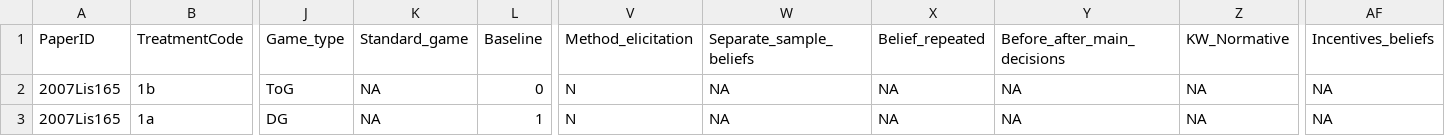
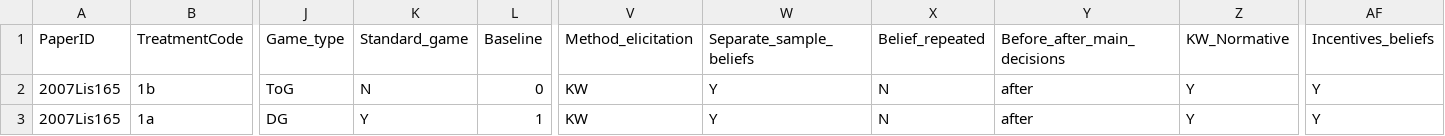
Before and after one commit to StefanoPagano/Social_norm_meta_analysis, a CSV file: Paper_csv/2007Lis165_finaldf.csv, drawn as a sheet; only a part is shown, gaps mark what is left out; the diff names each change by its address in the sheet, - before the commit and + after, or states it on an @@ line.

```diff
--- a/Paper_csv/2007Lis165_finaldf.csv
+++ b/Paper_csv/2007Lis165_finaldf.csv
-K2 (Standard_game): NA
+K2 (Standard_game): N
-V2:V3 (Method_elicitation): N
+V2:V3 (Method_elicitation): KW
-W2:W3 (Separate_sample_beliefs): NA
+W2:W3 (Separate_sample_beliefs): Y
-X2:X3 (Belief_repeated): NA
+X2:X3 (Belief_repeated): N
-Y2:Y3 (Before_after_main_decisions): NA
+Y2:Y3 (Before_after_main_decisions): after
-Z2:Z3 (KW_Normative): NA
+Z2:Z3 (KW_Normative): Y
-AF2:AF3 (Incentives_beliefs): NA
+AF2:AF3 (Incentives_beliefs): Y
-K3 (Standard_game): NA
+K3 (Standard_game): Y
```
Also changed, not shown: File_DB/Output/Treatment.csv, 7 other files.
